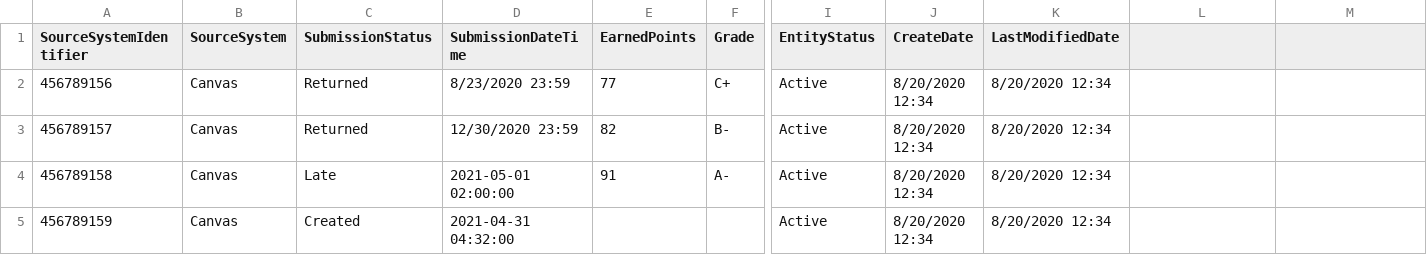
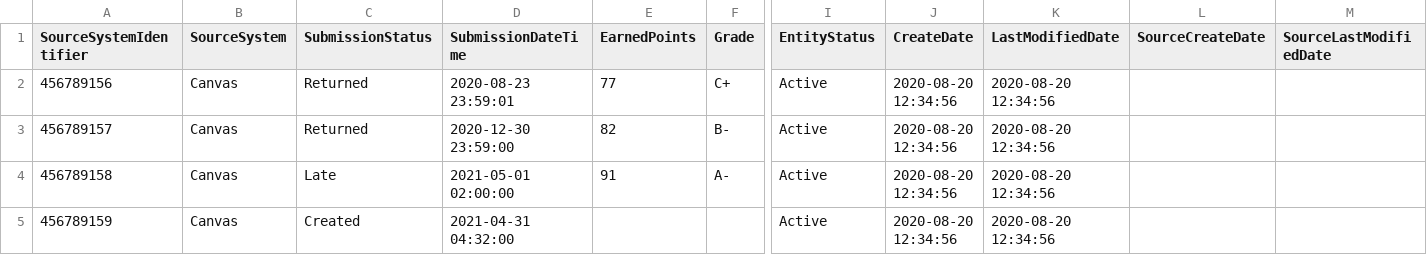
Before and after one commit to Ed-Fi-Exchange-OSS/LMS-Toolkit, a CSV file: docs/sample-out/section=123456780/Assignment=2942251001/submissions/2020-09-17-15-04-23.csv, drawn as a sheet; only a part is shown, gaps mark what is left out; the diff names each change by its address in the sheet, - before the commit and + after, or states it on an @@ line.

```diff
--- a/docs/sample-out/section=123456780/Assignment=2942251001/submissions/2020-09-17-15-04-23.csv
+++ b/docs/sample-out/section=123456780/Assignment=2942251001/submissions/2020-09-17-15-04-23.csv
-L1: (empty)
+L1: SourceCreateDate
-M1: (empty)
+M1: SourceLastModifiedDate
-D2 (SubmissionDateTime): 8/23/2020 23:59
+D2 (SubmissionDateTime): 2020-08-23 23:59:01
-J2:J5 (CreateDate): 8/20/2020 12:34
+J2:J5 (CreateDate): 2020-08-20 12:34:56
-K2:K5 (LastModifiedDate): 8/20/2020 12:34
+K2:K5 (LastModifiedDate): 2020-08-20 12:34:56
-D3 (SubmissionDateTime): 12/30/2020 23:59
+D3 (SubmissionDateTime): 2020-12-30 23:59:00
```
Also changed, not shown: docs/sample-out/section=123456780/section-associations/2020-09-18-15-04-24.csv, docs/sample-out/section=123456789/Assignment=2942251012/submissions/2020-09-17-15-04-23.csv, 57 other files.
